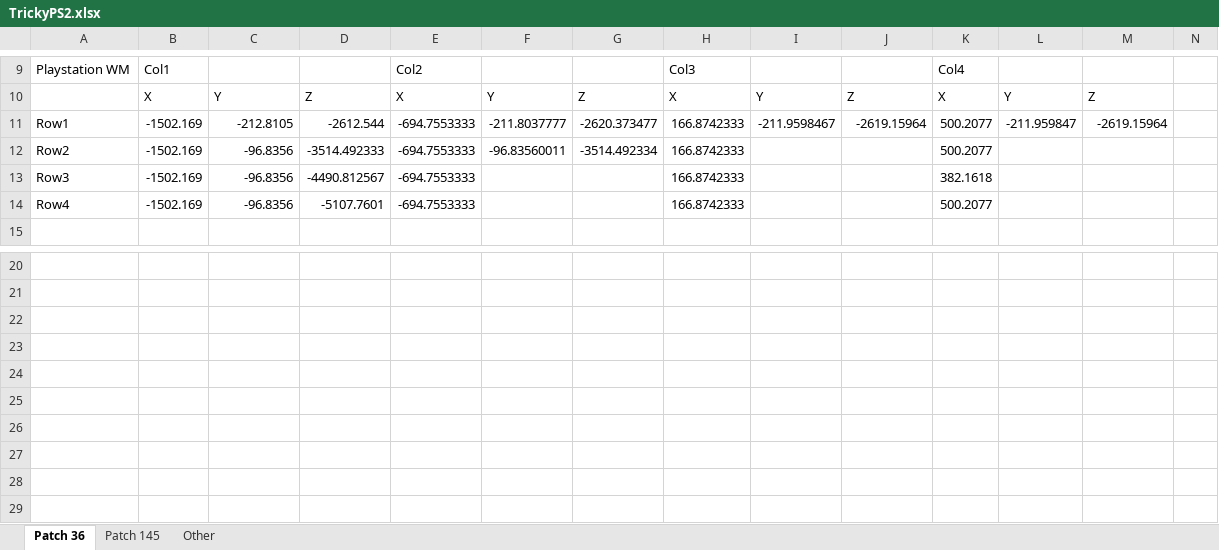
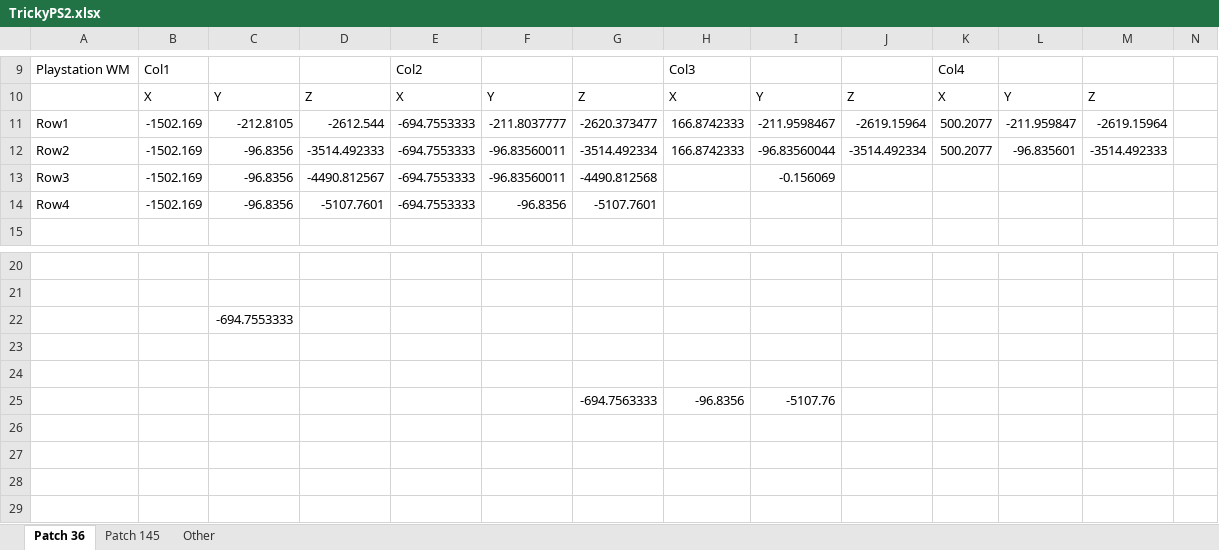
Before and after one commit to Linkz64/SSX-Research, an Excel workbook: Research_Dump/Bézier Surface Patches/TrickyPS2.xlsx, sheet Patch 36, drawn as a sheet; only a part is shown, gaps mark what is left out; values as stored, in another font and other column widths than the file's, no cell formats; charts and pictures not drawn; removed rows and columns are numbered as before the commit, all else as after; rows hold the shown columns only; the diff names each change by its address in the sheet, - before the commit and + after, or states it on an @@ line.

Commit message:
12/16 Patch Research

```diff
--- a/Research_Dump/Bézier Surface Patches/TrickyPS2.xlsx (sheet Patch 36)
+++ b/Research_Dump/Bézier Surface Patches/TrickyPS2.xlsx (sheet Patch 36)
-I12: (empty)
+I12: -96.83560044
-J12: (empty)
+J12: -3514.492334
-L12: (empty)
+L12: -96.835601
-M12: (empty)
+M12: -3514.492333
-F13: (empty)
+F13: -96.83560011
-G13: (empty)
+G13: -4490.812568
-H13:H14: 166.8742333
+H13:H14: (empty)
-I13: (empty)
+I13: -0.156069
-K13: 382.1618
+K13: (empty)
-F14: (empty)
+F14: -96.8356
-G14: (empty)
+G14: -5107.7601
-K14: 500.2077
+K14: (empty)
+row 22:  |  | -694.7553333
-row 25: (empty)
+row 25:  |  |  |  |  |  | -694.7563333 | -96.8356 | -5107.76
-row 25: (empty)
```
Also changed, not shown: sheet Patch 145, cell formats, formulas that keep their value, charts or pictures.
